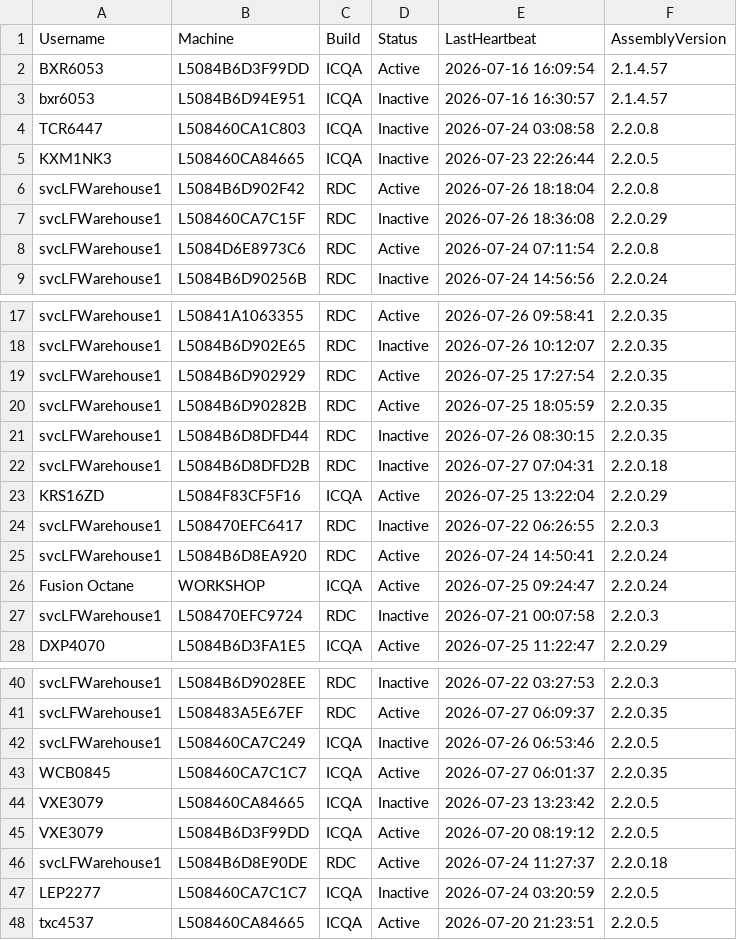
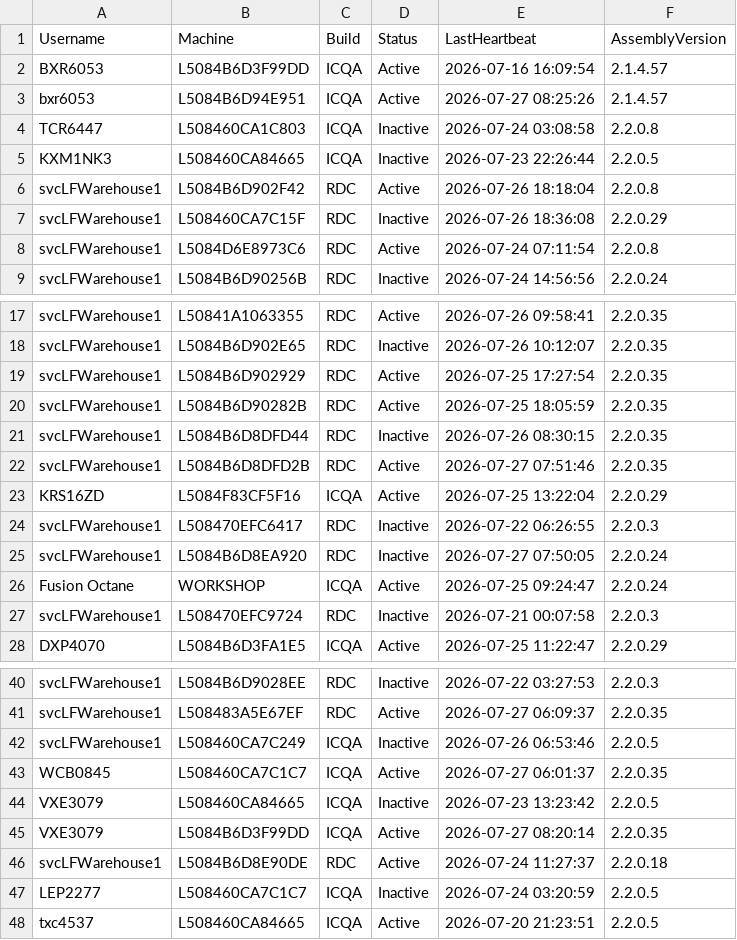
Before and after one commit to ixservices-bit/ixservices.github.io, a CSV file: data/UserUsage.csv, drawn as a sheet; only a part is shown, gaps mark what is left out.

```diff
--- a/data/UserUsage.csv
+++ b/data/UserUsage.csv
@@ -2,3 +2,3 @@ Username,Machine,Build,Status,LastHeartbeat,AssemblyVersion
 BXR6053,L5084B6D3F99DD,ICQA,Active,2026-07-16 16:09:54,2.1.4.57
-bxr6053,L5084B6D94E951,ICQA,Inactive,2026-07-16 16:30:57,2.1.4.57
+bxr6053,L5084B6D94E951,ICQA,Active,2026-07-27 08:25:26,2.1.4.57
 TCR6447,L508460CA1C803,ICQA,Inactive,2026-07-24 03:08:58,2.2.0.8
@@ -21,6 +21,6 @@ svcLFWarehouse1,L5084B6D90282B,RDC,Active,2026-07-25 18:05:59,2.2.0.35
 svcLFWarehouse1,L5084B6D8DFD44,RDC,Inactive,2026-07-26 08:30:15,2.2.0.35
-svcLFWarehouse1,L5084B6D8DFD2B,RDC,Inactive,2026-07-27 07:04:31,2.2.0.18
+svcLFWarehouse1,L5084B6D8DFD2B,RDC,Active,2026-07-27 07:51:46,2.2.0.35
 KRS16ZD,L5084F83CF5F16,ICQA,Active,2026-07-25 13:22:04,2.2.0.29
 svcLFWarehouse1,L508470EFC6417,RDC,Inactive,2026-07-22 06:26:55,2.2.0.3
-svcLFWarehouse1,L5084B6D8EA920,RDC,Active,2026-07-24 14:50:41,2.2.0.24
+svcLFWarehouse1,L5084B6D8EA920,RDC,Inactive,2026-07-27 07:50:05,2.2.0.24
 Fusion Octane,WORKSHOP,ICQA,Active,2026-07-25 09:24:47,2.2.0.24
@@ -44,3 +44,3 @@ WCB0845,L508460CA7C1C7,ICQA,Active,2026-07-27 06:01:37,2.2.0.35
 VXE3079,L508460CA84665,ICQA,Inactive,2026-07-23 13:23:42,2.2.0.5
-VXE3079,L5084B6D3F99DD,ICQA,Active,2026-07-20 08:19:12,2.2.0.5
+VXE3079,L5084B6D3F99DD,ICQA,Active,2026-07-27 08:20:14,2.2.0.35
 svcLFWarehouse1,L5084B6D8E90DE,RDC,Active,2026-07-24 11:27:37,2.2.0.18
```
Also changed, not shown: data/FeatureUsage.csv, 1 other file.
